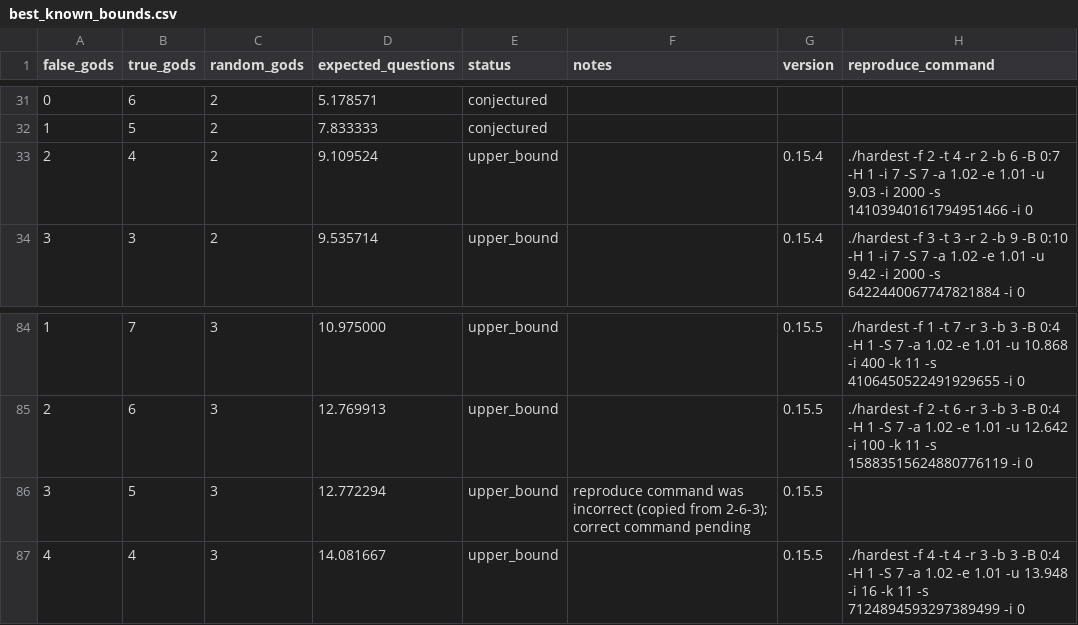
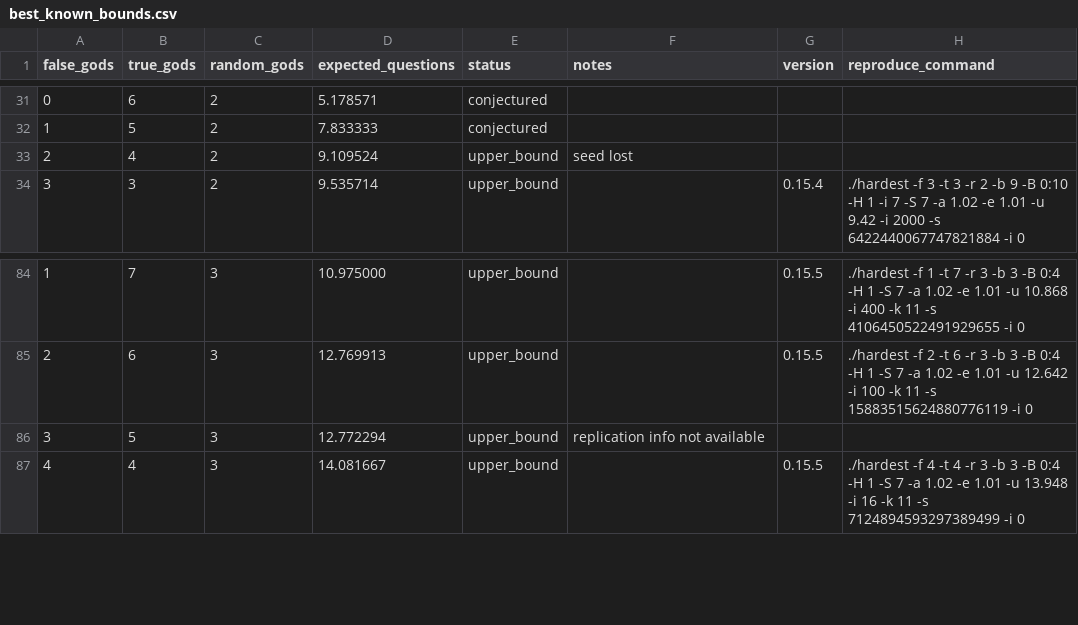
Before and after one commit to DanielVallstrom/hardest, a CSV file: best_known_bounds.csv, drawn as a sheet; only a part is shown, gaps mark what is left out.

```diff
--- a/best_known_bounds.csv
+++ b/best_known_bounds.csv
@@ -32,3 +32,3 @@ false_gods,true_gods,random_gods,expected_questions,status,notes,version,reprodu
 1,5,2,7.833333,conjectured,,,
-2,4,2,9.109524,upper_bound,,0.15.4,./hardest -f 2 -t 4 -r 2 -b 6 -B 0:7 -H 1 -i 7 -S 7 -a 1.02 -e 1.01 -u 9.03 -i 2000 -s 14103940161794951466 -i 0
+2,4,2,9.109524,upper_bound,seed lost,,
 3,3,2,9.535714,upper_bound,,0.15.4,./hardest -f 3 -t 3 -r 2 -b 9 -B 0:10 -H 1 -i 7 -S 7 -a 1.02 -e 1.01 -u 9.42 -i 2000 -s 6422440067747821884 -i 0
@@ -85,3 +85,3 @@ false_gods,true_gods,random_gods,expected_questions,status,notes,version,reprodu
 2,6,3,12.769913,upper_bound,,0.15.5,./hardest -f 2 -t 6 -r 3 -b 3 -B 0:4 -H 1 -S 7 -a 1.02 -e 1.01 -u 12.642 -i 100 -k 11 -s 15883515624880776119 -i 0
-3,5,3,12.772294,upper_bound,reproduce command was incorrect (copied from 2-6-3); correct command pending,0.15.5,
+3,5,3,12.772294,upper_bound,replication info not available,,
 4,4,3,14.081667,upper_bound,,0.15.5,./hardest -f 4 -t 4 -r 3 -b 3 -B 0:4 -H 1 -S 7 -a 1.02 -e 1.01 -u 13.948 -i 16 -k 11 -s 7124894593297389499 -i 0
```
Also changed, not shown: 1 other file.
